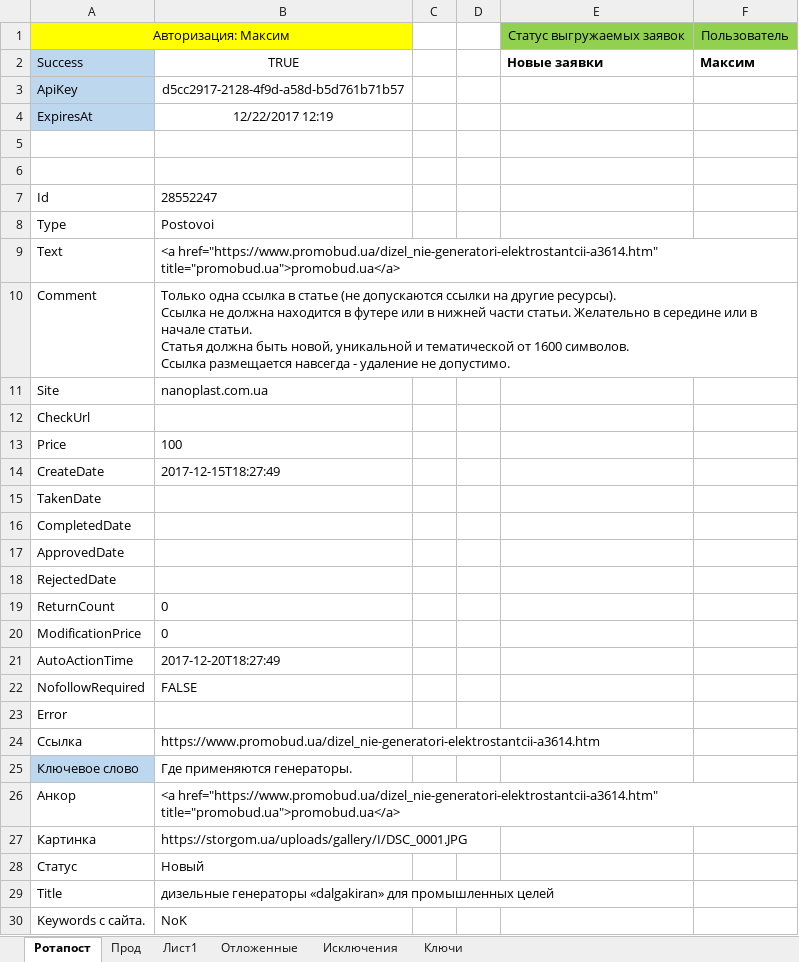
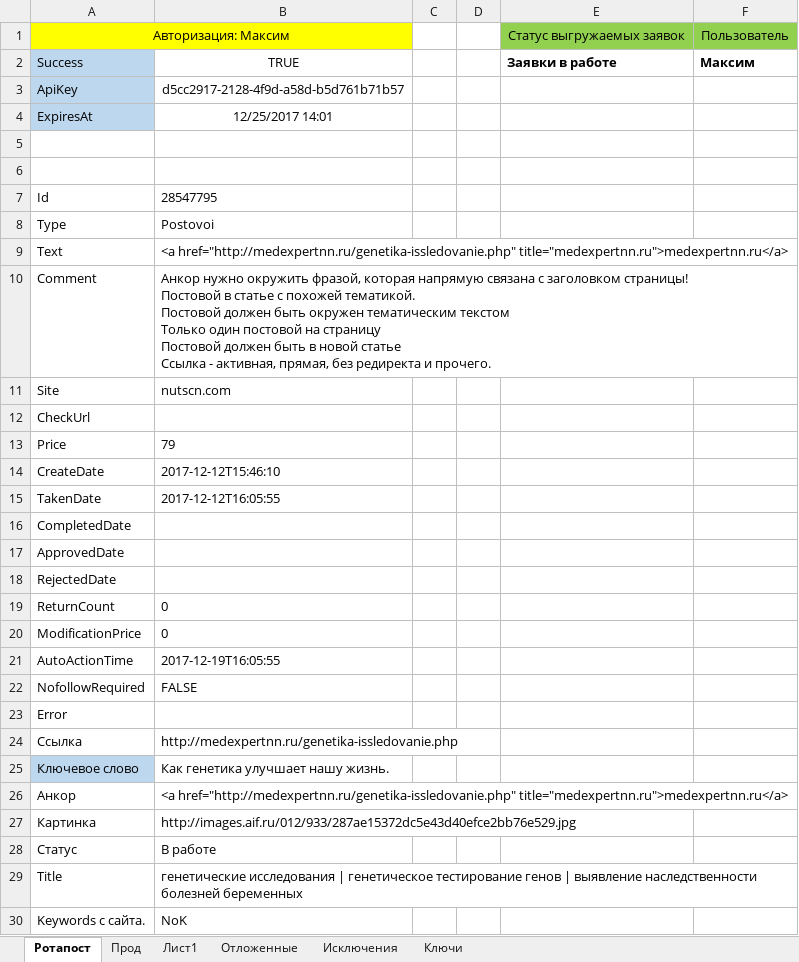
Before and after one commit to Goodron1981/MyMacros-master, an Excel workbook: Тестовая версия.xlsm, sheet Ротапост, drawn as a sheet; values as stored, in another font and other column widths than the file's, no borders; charts and pictures not drawn; ↵ is a line break in a cell; the diff names each change by its address in the sheet, - before the commit and + after, or states it on an @@ line.

```diff
--- a/Тестовая версия.xlsm (sheet Ротапост)
+++ b/Тестовая версия.xlsm (sheet Ротапост)
-E2: Новые заявки
+E2: Заявки в работе
-B4: 12/22/2017 12:19
+B4: 12/25/2017 14:01
-B7: 28552247
+B7: 28547795
-B9: <a href="https://www.promobud.ua/dizel_nie-generatori-elektrostantcii-a3614.htm" title="promobud.ua">promobud.ua</a>
+B9: <a href="http://medexpertnn.ru/genetika-issledovanie.php" title="medexpertnn.ru">medexpertnn.ru</a>
-B10: Только одна ссылка в статье (не допускаются ссылки на другие ресурсы). ↵ Ссылка не должна находится в футере или в нижней части статьи. Желательно в середине или в начале статьи. ↵ Статья должна быть новой, уникальной и тематической от 1600 символов. ↵ Ссылка размещается навсегда - удаление не допустимо.
+B10: Анкор нужно окружить фразой, которая напрямую связана с заголовком страницы! ↵ Постовой в статье с похожей тематикой. ↵ Постовой должен быть окружен тематическим текстом ↵ Только один постовой на страницу ↵ Постовой должен быть в новой статье ↵ Ссылка - активная, прямая, без редиректа и прочего.
-B11: nanoplast.com.ua
+B11: nutscn.com
-B13: 100
+B13: 79
-B14: 2017-12-15T18:27:49
+B14: 2017-12-12T15:46:10
-B15: (empty)
+B15: 2017-12-12T16:05:55
-B21: 2017-12-20T18:27:49
+B21: 2017-12-19T16:05:55
-B24: https://www.promobud.ua/dizel_nie-generatori-elektrostantcii-a3614.htm
+B24: http://medexpertnn.ru/genetika-issledovanie.php
-B25: Где применяются генераторы.
+B25: Как генетика улучшает нашу жизнь.
-B26: <a href="https://www.promobud.ua/dizel_nie-generatori-elektrostantcii-a3614.htm" title="promobud.ua">promobud.ua</a>
+B26: <a href="http://medexpertnn.ru/genetika-issledovanie.php" title="medexpertnn.ru">medexpertnn.ru</a>
-B27: https://storgom.ua/uploads/gallery/I/DSC_0001.JPG
+B27: http://images.aif.ru/012/933/287ae15372dc5e43d40efce2bb76e529.jpg
-B28: Новый
+B28: В работе
-B29: дизельные генераторы «dalgakiran» для промышленных целей
+B29: генетические исследования | генетическое тестирование генов | выявление наследственности болезней беременных
```
Also changed, not shown: sheet Прод, sheet Лист1, sheet Ключи, sheet Отложенные, Test.xlsm.
